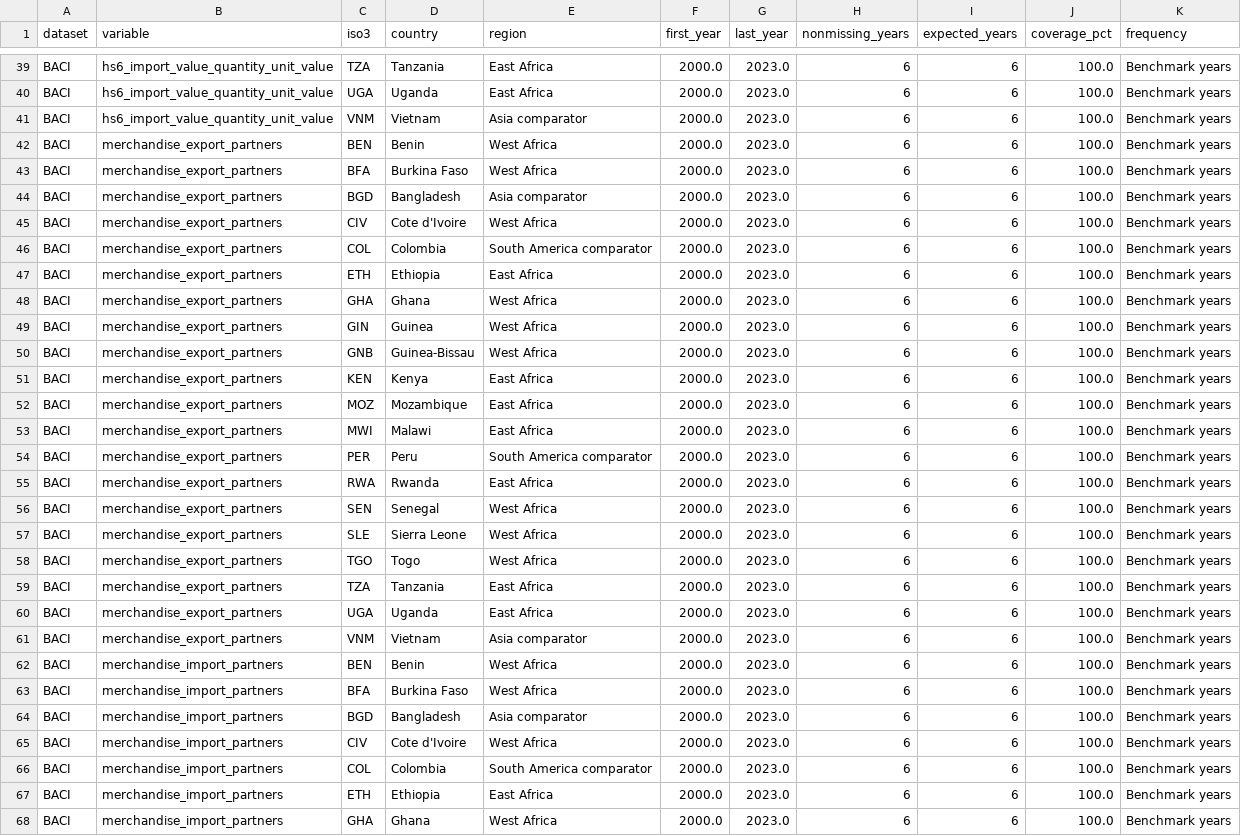
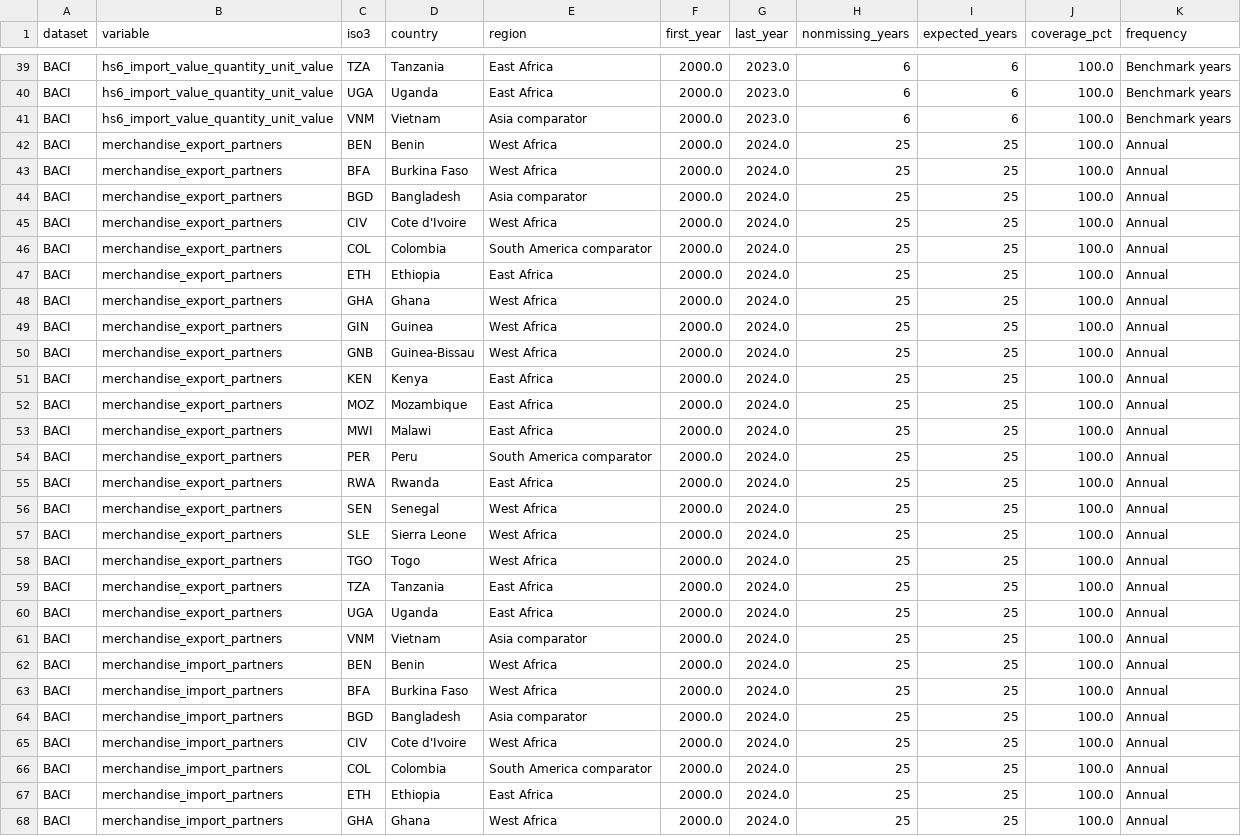
Before and after one commit to Astra-lele/trade-data-explorer, a CSV file: downloads/country_variable_coverage.csv, drawn as a sheet; only a part is shown, gaps mark what is left out; the diff covers the shown part only.

Commit message:
Add annual trading partners and publish English-only interface

```diff
--- a/downloads/country_variable_coverage.csv
+++ b/downloads/country_variable_coverage.csv
@@ -41,28 +41,28 @@ BACI,hs6_import_value_quantity_unit_value,UGA,Uganda,East Africa,2000.0,2023.0,6
 BACI,hs6_import_value_quantity_unit_value,VNM,Vietnam,Asia comparator,2000.0,2023.0,6,6,100.0,Benchmark years
-BACI,merchandise_export_partners,BEN,Benin,West Africa,2000.0,2023.0,6,6,100.0,Benchmark years
-BACI,merchandise_export_partners,BFA,Burkina Faso,West Africa,2000.0,2023.0,6,6,100.0,Benchmark years
-BACI,merchandise_export_partners,BGD,Bangladesh,Asia comparator,2000.0,2023.0,6,6,100.0,Benchmark years
-BACI,merchandise_export_partners,CIV,Cote d'Ivoire,West Africa,2000.0,2023.0,6,6,100.0,Benchmark years
-BACI,merchandise_export_partners,COL,Colombia,South America comparator,2000.0,2023.0,6,6,100.0,Benchmark years
-BACI,merchandise_export_partners,ETH,Ethiopia,East Africa,2000.0,2023.0,6,6,100.0,Benchmark years
-BACI,merchandise_export_partners,GHA,Ghana,West Africa,2000.0,2023.0,6,6,100.0,Benchmark years
-BACI,merchandise_export_partners,GIN,Guinea,West Africa,2000.0,2023.0,6,6,100.0,Benchmark years
-BACI,merchandise_export_partners,GNB,Guinea-Bissau,West Africa,2000.0,2023.0,6,6,100.0,Benchmark years
-BACI,merchandise_export_partners,KEN,Kenya,East Africa,2000.0,2023.0,6,6,100.0,Benchmark years
-BACI,merchandise_export_partners,MOZ,Mozambique,East Africa,2000.0,2023.0,6,6,100.0,Benchmark years
-BACI,merchandise_export_partners,MWI,Malawi,East Africa,2000.0,2023.0,6,6,100.0,Benchmark years
-BACI,merchandise_export_partners,PER,Peru,South America comparator,2000.0,2023.0,6,6,100.0,Benchmark years
-BACI,merchandise_export_partners,RWA,Rwanda,East Africa,2000.0,2023.0,6,6,100.0,Benchmark years
-BACI,merchandise_export_partners,SEN,Senegal,West Africa,2000.0,2023.0,6,6,100.0,Benchmark years
-BACI,merchandise_export_partners,SLE,Sierra Leone,West Africa,2000.0,2023.0,6,6,100.0,Benchmark years
-BACI,merchandise_export_partners,TGO,Togo,West Africa,2000.0,2023.0,6,6,100.0,Benchmark years
-BACI,merchandise_export_partners,TZA,Tanzania,East Africa,2000.0,2023.0,6,6,100.0,Benchmark years
-BACI,merchandise_export_partners,UGA,Uganda,East Africa,2000.0,2023.0,6,6,100.0,Benchmark years
-BACI,merchandise_export_partners,VNM,Vietnam,Asia comparator,2000.0,2023.0,6,6,100.0,Benchmark years
-BACI,merchandise_import_partners,BEN,Benin,West Africa,2000.0,2023.0,6,6,100.0,Benchmark years
-BACI,merchandise_import_partners,BFA,Burkina Faso,West Africa,2000.0,2023.0,6,6,100.0,Benchmark years
-BACI,merchandise_import_partners,BGD,Bangladesh,Asia comparator,2000.0,2023.0,6,6,100.0,Benchmark years
-BACI,merchandise_import_partners,CIV,Cote d'Ivoire,West Africa,2000.0,2023.0,6,6,100.0,Benchmark years
-BACI,merchandise_import_partners,COL,Colombia,South America comparator,2000.0,2023.0,6,6,100.0,Benchmark years
-BACI,merchandise_import_partners,ETH,Ethiopia,East Africa,2000.0,2023.0,6,6,100.0,Benchmark years
-BACI,merchandise_import_partners,GHA,Ghana,West Africa,2000.0,2023.0,6,6,100.0,Benchmark years
+BACI,merchandise_export_partners,BEN,Benin,West Africa,2000.0,2024.0,25,25,100.0,Annual
+BACI,merchandise_export_partners,BFA,Burkina Faso,West Africa,2000.0,2024.0,25,25,100.0,Annual
+BACI,merchandise_export_partners,BGD,Bangladesh,Asia comparator,2000.0,2024.0,25,25,100.0,Annual
+BACI,merchandise_export_partners,CIV,Cote d'Ivoire,West Africa,2000.0,2024.0,25,25,100.0,Annual
+BACI,merchandise_export_partners,COL,Colombia,South America comparator,2000.0,2024.0,25,25,100.0,Annual
+BACI,merchandise_export_partners,ETH,Ethiopia,East Africa,2000.0,2024.0,25,25,100.0,Annual
+BACI,merchandise_export_partners,GHA,Ghana,West Africa,2000.0,2024.0,25,25,100.0,Annual
+BACI,merchandise_export_partners,GIN,Guinea,West Africa,2000.0,2024.0,25,25,100.0,Annual
+BACI,merchandise_export_partners,GNB,Guinea-Bissau,West Africa,2000.0,2024.0,25,25,100.0,Annual
+BACI,merchandise_export_partners,KEN,Kenya,East Africa,2000.0,2024.0,25,25,100.0,Annual
+BACI,merchandise_export_partners,MOZ,Mozambique,East Africa,2000.0,2024.0,25,25,100.0,Annual
+BACI,merchandise_export_partners,MWI,Malawi,East Africa,2000.0,2024.0,25,25,100.0,Annual
+BACI,merchandise_export_partners,PER,Peru,South America comparator,2000.0,2024.0,25,25,100.0,Annual
+BACI,merchandise_export_partners,RWA,Rwanda,East Africa,2000.0,2024.0,25,25,100.0,Annual
+BACI,merchandise_export_partners,SEN,Senegal,West Africa,2000.0,2024.0,25,25,100.0,Annual
+BACI,merchandise_export_partners,SLE,Sierra Leone,West Africa,2000.0,2024.0,25,25,100.0,Annual
+BACI,merchandise_export_partners,TGO,Togo,West Africa,2000.0,2024.0,25,25,100.0,Annual
+BACI,merchandise_export_partners,TZA,Tanzania,East Africa,2000.0,2024.0,25,25,100.0,Annual
+BACI,merchandise_export_partners,UGA,Uganda,East Africa,2000.0,2024.0,25,25,100.0,Annual
+BACI,merchandise_export_partners,VNM,Vietnam,Asia comparator,2000.0,2024.0,25,25,100.0,Annual
+BACI,merchandise_import_partners,BEN,Benin,West Africa,2000.0,2024.0,25,25,100.0,Annual
+BACI,merchandise_import_partners,BFA,Burkina Faso,West Africa,2000.0,2024.0,25,25,100.0,Annual
+BACI,merchandise_import_partners,BGD,Bangladesh,Asia comparator,2000.0,2024.0,25,25,100.0,Annual
+BACI,merchandise_import_partners,CIV,Cote d'Ivoire,West Africa,2000.0,2024.0,25,25,100.0,Annual
+BACI,merchandise_import_partners,COL,Colombia,South America comparator,2000.0,2024.0,25,25,100.0,Annual
+BACI,merchandise_import_partners,ETH,Ethiopia,East Africa,2000.0,2024.0,25,25,100.0,Annual
+BACI,merchandise_import_partners,GHA,Ghana,West Africa,2000.0,2024.0,25,25,100.0,Annual
```
Also changed, not shown: 52 edited cells elsewhere in this file, downloads/ilostat_manufacturing_employment.csv, downloads/master_variable_inventory.csv, 23 other files.
